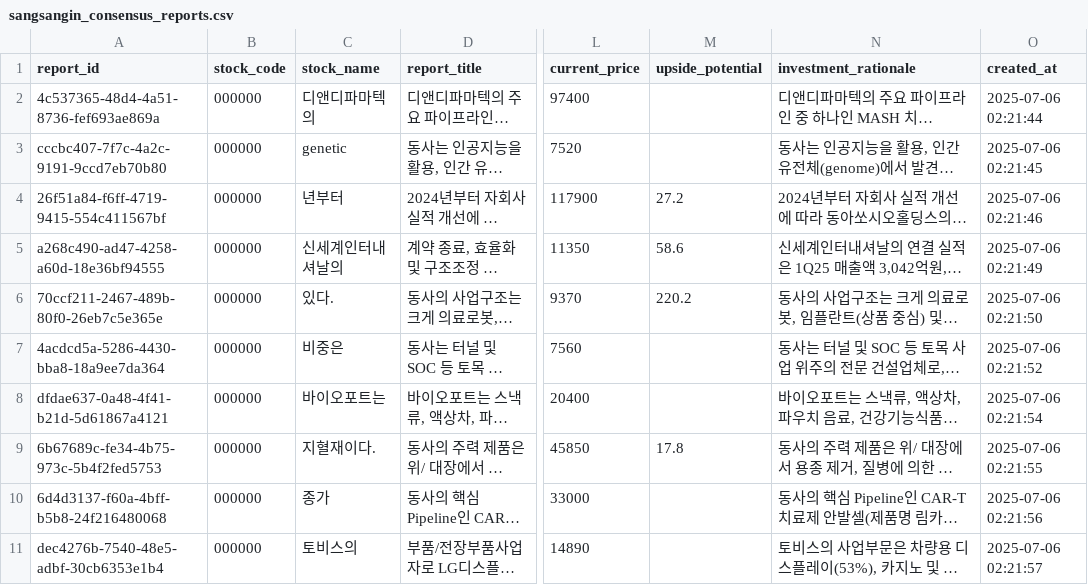
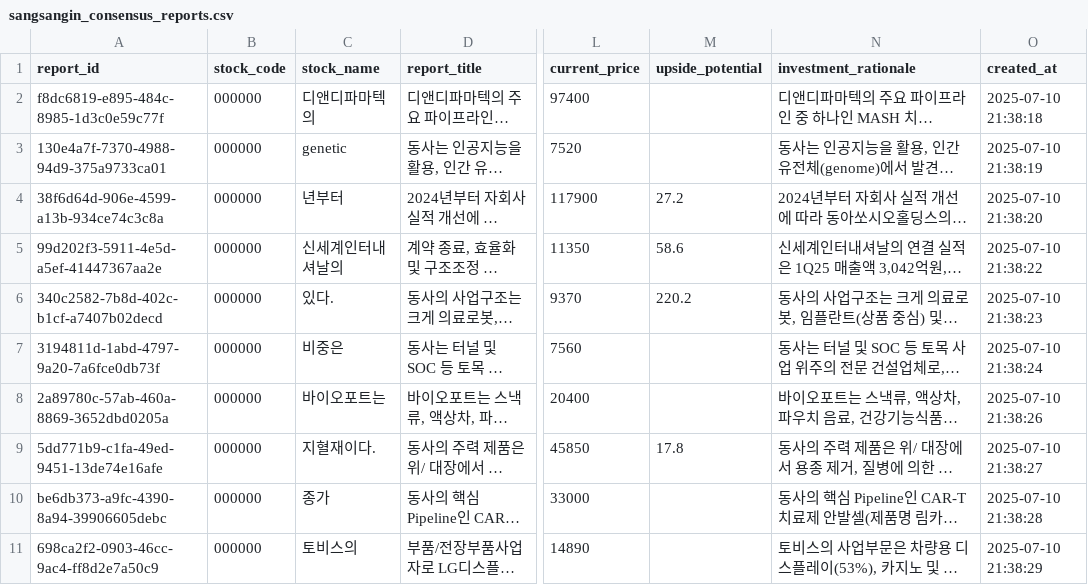
Before and after one commit to 2025-Hanium-project/Finsight, a CSV file: Consensus-ETL/project/consensus_parsed/sangsangin_consensus_reports.csv, drawn as a sheet; only a part is shown, gaps mark what is left out; long unchanged cells end in …; the diff names each change by its address in the sheet, - before the commit and + after, or states it on an @@ line.

Commit message:
FIXED : file name fixed

```diff
--- a/Consensus-ETL/project/consensus_parsed/sangsangin_consensus_reports.csv
+++ b/Consensus-ETL/project/consensus_parsed/sangsangin_consensus_reports.csv
-A2 (report_id): 4c537365-48d4-4a51-8736-fef693ae869a
+A2 (report_id): f8dc6819-e895-484c-8985-1d3c0e59c77f
-O2 (created_at): 2025-07-06 02:21:44
+O2 (created_at): 2025-07-10 21:38:18
-A3 (report_id): cccbc407-7f7c-4a2c-9191-9ccd7eb70b80
+A3 (report_id): 130e4a7f-7370-4988-94d9-375a9733ca01
-O3 (created_at): 2025-07-06 02:21:45
+O3 (created_at): 2025-07-10 21:38:19
-A4 (report_id): 26f51a84-f6ff-4719-9415-554c411567bf
+A4 (report_id): 38f6d64d-906e-4599-a13b-934ce74c3c8a
-O4 (created_at): 2025-07-06 02:21:46
+O4 (created_at): 2025-07-10 21:38:20
-A5 (report_id): a268c490-ad47-4258-a60d-18e36bf94555
+A5 (report_id): 99d202f3-5911-4e5d-a5ef-41447367aa2e
-O5 (created_at): 2025-07-06 02:21:49
+O5 (created_at): 2025-07-10 21:38:22
-A6 (report_id): 70ccf211-2467-489b-80f0-26eb7c5e365e
+A6 (report_id): 340c2582-7b8d-402c-b1cf-a7407b02decd
-O6 (created_at): 2025-07-06 02:21:50
+O6 (created_at): 2025-07-10 21:38:23
-A7 (report_id): 4acdcd5a-5286-4430-bba8-18a9ee7da364
+A7 (report_id): 3194811d-1abd-4797-9a20-7a6fce0db73f
-O7 (created_at): 2025-07-06 02:21:52
+O7 (created_at): 2025-07-10 21:38:24
-A8 (report_id): dfdae637-0a48-4f41-b21d-5d61867a4121
+A8 (report_id): 2a89780c-57ab-460a-8869-3652dbd0205a
-O8 (created_at): 2025-07-06 02:21:54
+O8 (created_at): 2025-07-10 21:38:26
-A9 (report_id): 6b67689c-fe34-4b75-973c-5b4f2fed5753
+A9 (report_id): 5dd771b9-c1fa-49ed-9451-13de74e16afe
-O9 (created_at): 2025-07-06 02:21:55
+O9 (created_at): 2025-07-10 21:38:27
-A10 (report_id): 6d4d3137-f60a-4bff-b5b8-24f216480068
+A10 (report_id): be6db373-a9fc-4390-8a94-39906605debc
-O10 (created_at): 2025-07-06 02:21:56
+O10 (created_at): 2025-07-10 21:38:28
-A11 (report_id): dec4276b-7540-48e5-adbf-30cb6353e1b4
+A11 (report_id): 698ca2f2-0903-46cc-9ac4-ff8d2e7a50c9
-O11 (created_at): 2025-07-06 02:21:57
+O11 (created_at): 2025-07-10 21:38:29
```
Also changed, not shown: 3 other files.
